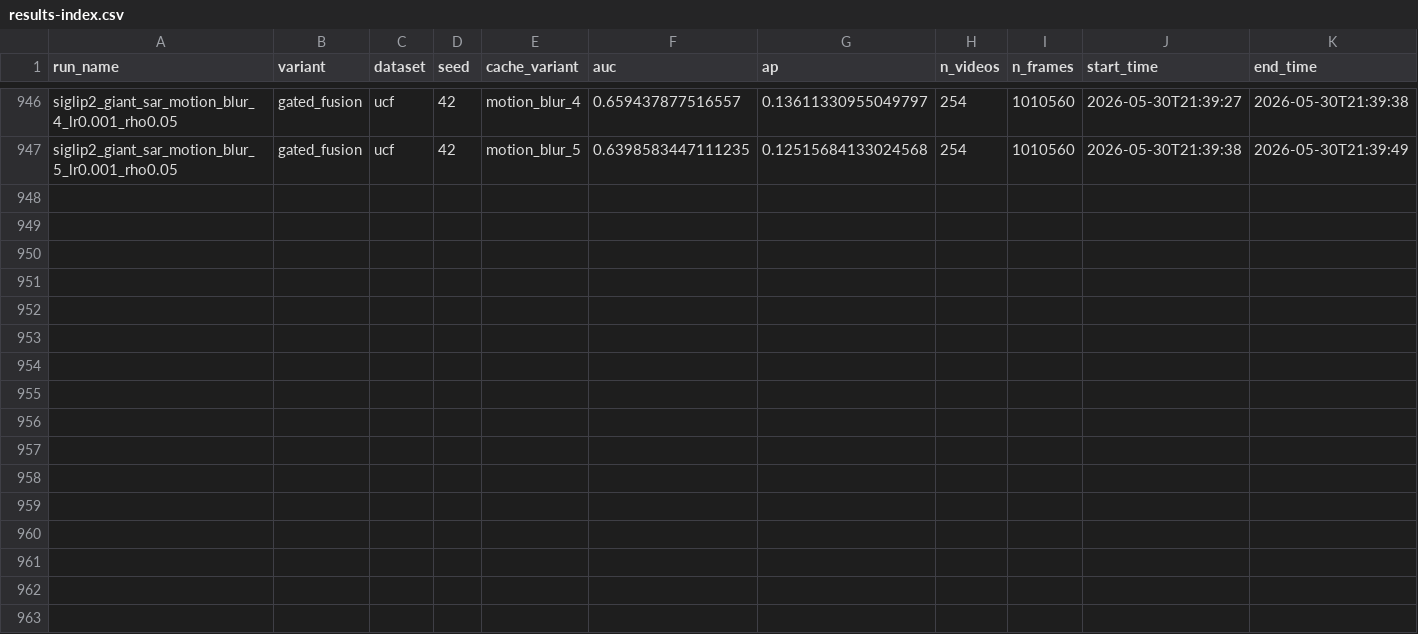
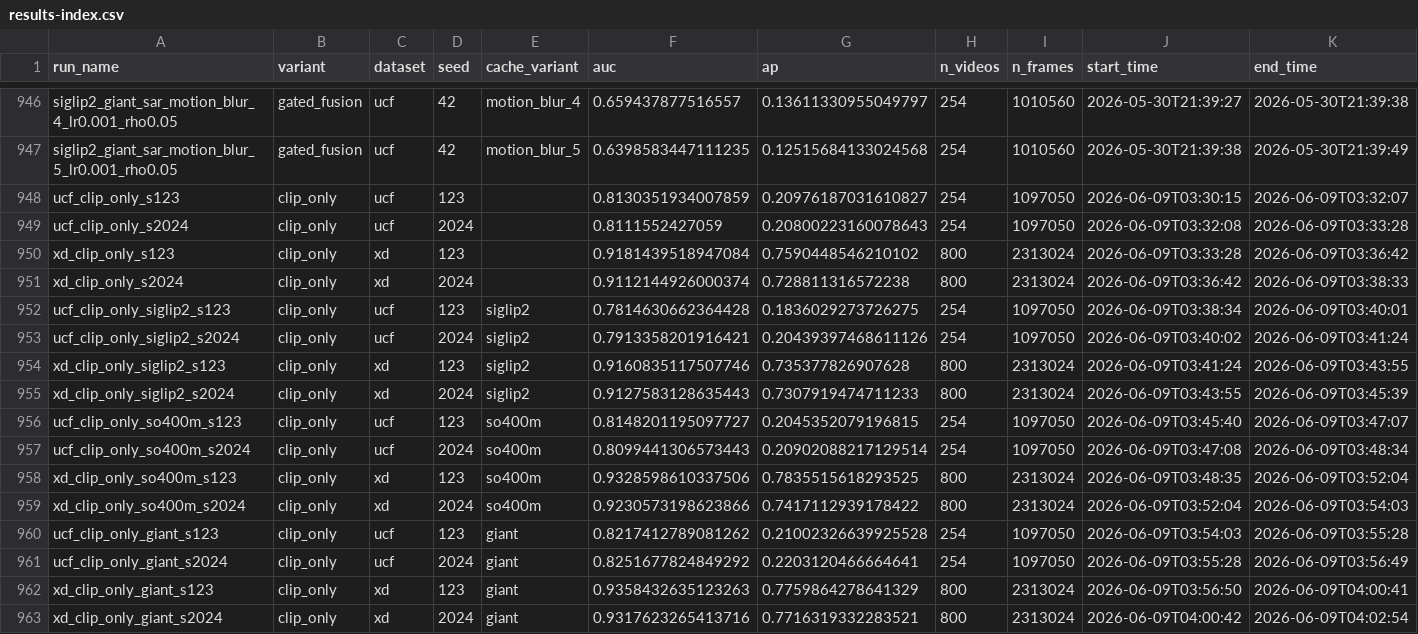
Before and after one commit to austinjeng/ViolenceCC, a CSV file: results/results-index.csv, drawn as a sheet; only a part is shown, gaps mark what is left out; rows hold the shown columns only; the diff names each change by its address in the sheet, - before the commit and + after, or states it on an @@ line.

```diff
--- a/results/results-index.csv
+++ b/results/results-index.csv
+row 948: ucf_clip_only_s123 | clip_only | ucf | 123 |  | 0.8130351934007859 | 0.20976187031610827 | 254 | 1097050 | 2026-06-09T03:30:15 | 2026-06-09T03:32:07
+row 949: ucf_clip_only_s2024 | clip_only | ucf | 2024 |  | 0.8111552427059 | 0.20800223160078643 | 254 | 1097050 | 2026-06-09T03:32:08 | 2026-06-09T03:33:28
+row 950: xd_clip_only_s123 | clip_only | xd | 123 |  | 0.9181439518947084 | 0.7590448546210102 | 800 | 2313024 | 2026-06-09T03:33:28 | 2026-06-09T03:36:42
+row 951: xd_clip_only_s2024 | clip_only | xd | 2024 |  | 0.9112144926000374 | 0.728811316572238 | 800 | 2313024 | 2026-06-09T03:36:42 | 2026-06-09T03:38:33
+row 952: ucf_clip_only_siglip2_s123 | clip_only | ucf | 123 | siglip2 | 0.7814630662364428 | 0.1836029273726275 | 254 | 1097050 | 2026-06-09T03:38:34 | 2026-06-09T03:40:01
+row 953: ucf_clip_only_siglip2_s2024 | clip_only | ucf | 2024 | siglip2 | 0.7913358201916421 | 0.20439397468611126 | 254 | 1097050 | 2026-06-09T03:40:02 | 2026-06-09T03:41:24
+row 954: xd_clip_only_siglip2_s123 | clip_only | xd | 123 | siglip2 | 0.9160835117507746 | 0.735377826907628 | 800 | 2313024 | 2026-06-09T03:41:24 | 2026-06-09T03:43:55
+row 955: xd_clip_only_siglip2_s2024 | clip_only | xd | 2024 | siglip2 | 0.9127583128635443 | 0.7307919474711233 | 800 | 2313024 | 2026-06-09T03:43:55 | 2026-06-09T03:45:39
+row 956: ucf_clip_only_so400m_s123 | clip_only | ucf | 123 | so400m | 0.8148201195097727 | 0.2045352079196815 | 254 | 1097050 | 2026-06-09T03:45:40 | 2026-06-09T03:47:07
+row 957: ucf_clip_only_so400m_s2024 | clip_only | ucf | 2024 | so400m | 0.8099441306573443 | 0.20902088217129514 | 254 | 1097050 | 2026-06-09T03:47:08 | 2026-06-09T03:48:34
+row 958: xd_clip_only_so400m_s123 | clip_only | xd | 123 | so400m | 0.9328598610337506 | 0.7835515618293525 | 800 | 2313024 | 2026-06-09T03:48:35 | 2026-06-09T03:52:04
+row 959: xd_clip_only_so400m_s2024 | clip_only | xd | 2024 | so400m | 0.9230573198623866 | 0.7417112939178422 | 800 | 2313024 | 2026-06-09T03:52:04 | 2026-06-09T03:54:03
+row 960: ucf_clip_only_giant_s123 | clip_only | ucf | 123 | giant | 0.8217412789081262 | 0.21002326639925528 | 254 | 1097050 | 2026-06-09T03:54:03 | 2026-06-09T03:55:28
+row 961: ucf_clip_only_giant_s2024 | clip_only | ucf | 2024 | giant | 0.8251677824849292 | 0.2203120466664641 | 254 | 1097050 | 2026-06-09T03:55:28 | 2026-06-09T03:56:49
+row 962: xd_clip_only_giant_s123 | clip_only | xd | 123 | giant | 0.9358432635123263 | 0.7759864278641329 | 800 | 2313024 | 2026-06-09T03:56:50 | 2026-06-09T04:00:41
+row 963: xd_clip_only_giant_s2024 | clip_only | xd | 2024 | giant | 0.9317623265413716 | 0.7716319332283521 | 800 | 2313024 | 2026-06-09T04:00:42 | 2026-06-09T04:02:54
```
Also changed, not shown: results/phase10_charts/backbone_comparison_4way.csv, 3 other files.
